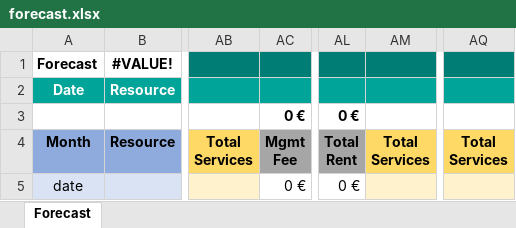
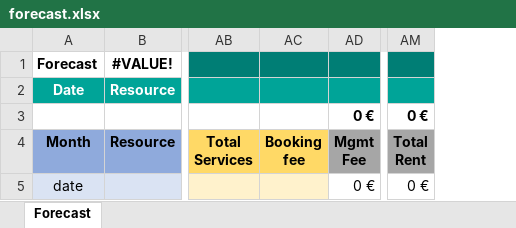
Before and after one commit to alejandro-andre/cotown-back, an Excel workbook: app/templates/report/forecast.xlsx, sheet Forecast, drawn as a sheet; only a part is shown, gaps mark what is left out; values as stored, in another font and other column widths than the file's, no borders; conditional formats not drawn; removed rows and columns are numbered as before the commit, all else as after; ↵ is a line break in a cell; the diff names each change by its address in the sheet, - before the commit and + after, or states it on an @@ line.

```diff
--- a/app/templates/report/forecast.xlsx (sheet Forecast)
+++ b/app/templates/report/forecast.xlsx (sheet Forecast)
+column AC, row 4: Booking ↵ fee
-column AM, row 4: Total ↵ Services
-column AQ, row 4: Total ↵ Services
```
Also changed, not shown: formulas that keep their value, 2 other files.
